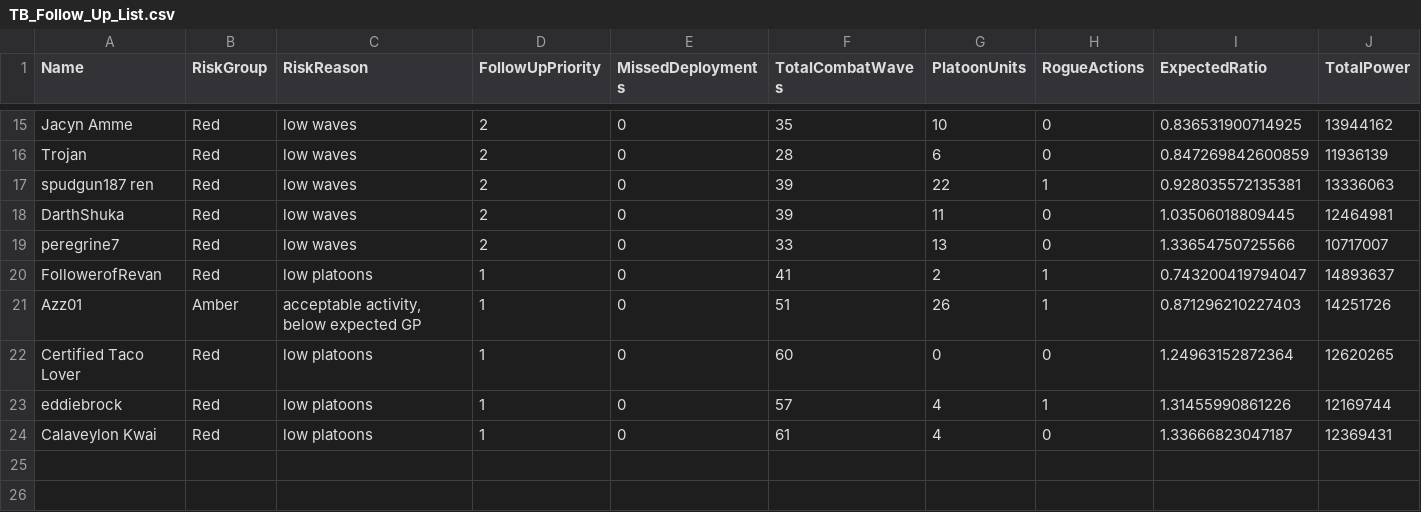
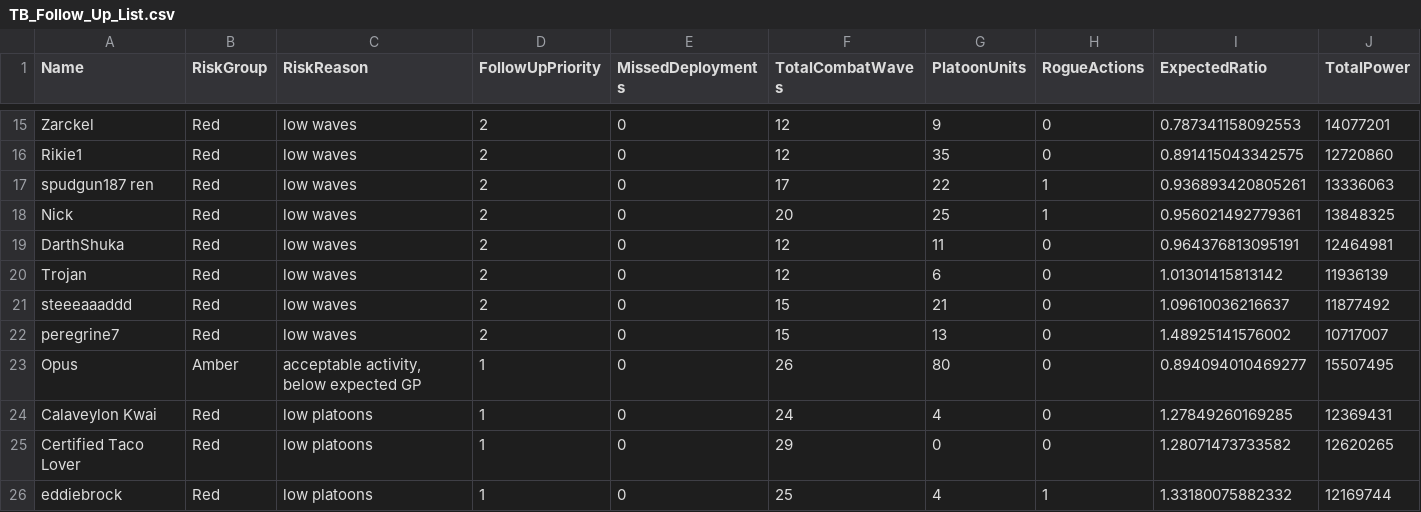
Before and after one commit to drowenwilliamz/TB-Officer, a CSV file: TB_Follow_Up_List.csv, drawn as a sheet; only a part is shown, gaps mark what is left out; removed rows and columns are numbered as before the commit, all else as after; the diff covers the shown part only; the diff names each change by its address in the sheet, - before the commit and + after, or states it on an @@ line.

```diff
--- a/TB_Follow_Up_List.csv
+++ b/TB_Follow_Up_List.csv
-A15 (Name): Jacyn Amme
+A15 (Name): Zarckel
-F15 (TotalCombatWaves): 35
+F15 (TotalCombatWaves): 12
-G15 (PlatoonUnits): 10
+G15 (PlatoonUnits): 9
-I15 (ExpectedRatio): 0.836531900714925
+I15 (ExpectedRatio): 0.787341158092553
-J15 (TotalPower): 13944162
+J15 (TotalPower): 14077201
-A16 (Name): Trojan
+A16 (Name): Rikie1
-F16 (TotalCombatWaves): 28
+F16 (TotalCombatWaves): 12
-G16 (PlatoonUnits): 6
+G16 (PlatoonUnits): 35
-I16 (ExpectedRatio): 0.847269842600859
+I16 (ExpectedRatio): 0.891415043342575
-J16 (TotalPower): 11936139
+J16 (TotalPower): 12720860
-F17 (TotalCombatWaves): 39
+F17 (TotalCombatWaves): 17
-I17 (ExpectedRatio): 0.928035572135381
+I17 (ExpectedRatio): 0.936893420805261
+row 18: Nick | Red | low waves | 2 | 0 | 20 | 25 | 1 | 0.956021492779361 | 13848325
-F19 (TotalCombatWaves): 39
+F19 (TotalCombatWaves): 12
-I19 (ExpectedRatio): 1.03506018809445
+I19 (ExpectedRatio): 0.964376813095191
+row 20: Trojan | Red | low waves | 2 | 0 | 12 | 6 | 0 | 1.01301415813142 | 11936139
+row 21: steeeaaaddd | Red | low waves | 2 | 0 | 15 | 21 | 0 | 1.09610036216637 | 11877492
-F22 (TotalCombatWaves): 33
+F22 (TotalCombatWaves): 15
-I22 (ExpectedRatio): 1.33654750725566
+I22 (ExpectedRatio): 1.48925141576002
-row 20: FollowerofRevan | Red | low platoons | 1 | 0 | 41 | 2 | 1 | 0.743200419794047 | 14893637
-row 21: Azz01 | Amber | acceptable activity, below expected GP | 1 | 0 | 51 | 26 | 1 | 0.871296210227403 | 14251726
+row 23: Opus | Amber | acceptable activity, below expected GP | 1 | 0 | 26 | 80 | 0 | 0.894094010469277 | 15507495
+row 24: Calaveylon Kwai | Red | low platoons | 1 | 0 | 24 | 4 | 0 | 1.27849260169285 | 12369431
-F25 (TotalCombatWaves): 60
+F25 (TotalCombatWaves): 29
-I25 (ExpectedRatio): 1.24963152872364
+I25 (ExpectedRatio): 1.28071473733582
-F26 (TotalCombatWaves): 57
+F26 (TotalCombatWaves): 25
-I26 (ExpectedRatio): 1.31455990861226
+I26 (ExpectedRatio): 1.33180075882332
-row 24: Calaveylon Kwai | Red | low platoons | 1 | 0 | 61 | 4 | 0 | 1.33666823047187 | 12369431
```
Also changed, not shown: 1 added row, 1 removed row and 27 edited cells elsewhere in this file, TB_Performance_Log.csv, TB_Performance_Watchlist.csv, 13 other files.
